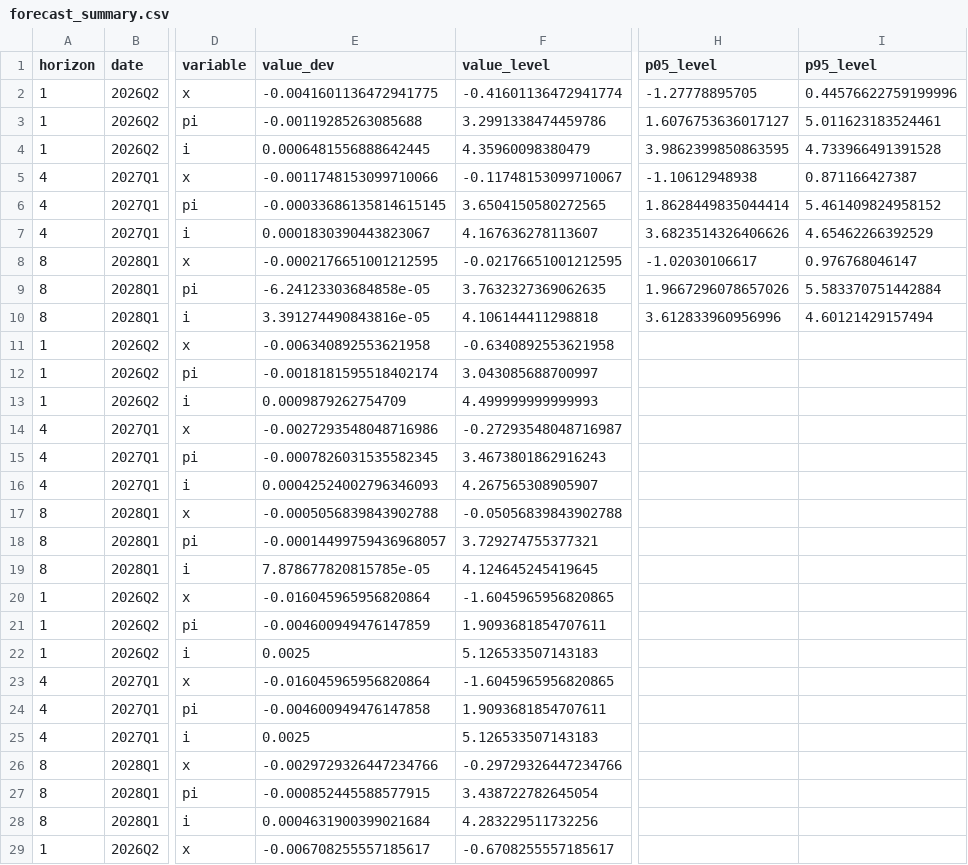
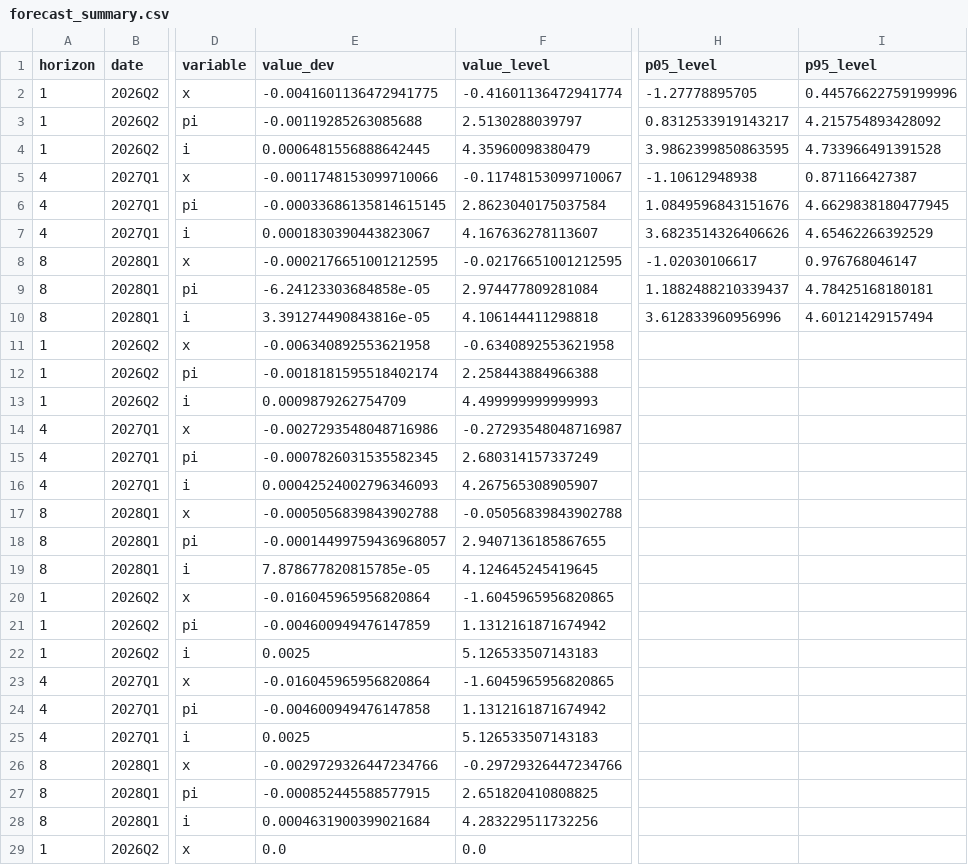
Before and after one commit to JoaoPauloZangrandi/nk_monetary_policy_chile, a CSV file: outputs/tables/forecast_summary.csv, drawn as a sheet; only a part is shown, gaps mark what is left out; the diff covers the shown part only; the diff names each change by its address in the sheet, - before the commit and + after, or states it on an @@ line.

```diff
--- a/outputs/tables/forecast_summary.csv
+++ b/outputs/tables/forecast_summary.csv
-F3 (value_level): 3.2991338474459786
+F3 (value_level): 2.5130288039797
-H3 (p05_level): 1.6076753636017127
+H3 (p05_level): 0.8312533919143217
-I3 (p95_level): 5.011623183524461
+I3 (p95_level): 4.215754893428092
-F6 (value_level): 3.6504150580272565
+F6 (value_level): 2.8623040175037584
-H6 (p05_level): 1.8628449835044414
+H6 (p05_level): 1.0849596843151676
-I6 (p95_level): 5.461409824958152
+I6 (p95_level): 4.6629838180477945
-F9 (value_level): 3.7632327369062635
+F9 (value_level): 2.974477809281084
-H9 (p05_level): 1.9667296078657026
+H9 (p05_level): 1.1882488210339437
-I9 (p95_level): 5.583370751442884
+I9 (p95_level): 4.78425168180181
-F12 (value_level): 3.043085688700997
+F12 (value_level): 2.258443884966388
-F15 (value_level): 3.4673801862916243
+F15 (value_level): 2.680314157337249
-F18 (value_level): 3.729274755377321
+F18 (value_level): 2.9407136185867655
-F21 (value_level): 1.9093681854707611
+F21 (value_level): 1.1312161871674942
-F24 (value_level): 1.9093681854707611
+F24 (value_level): 1.1312161871674942
-F27 (value_level): 3.438722782645054
+F27 (value_level): 2.651820410808825
-E29 (value_dev): -0.006708255557185617
+E29 (value_dev): 0.0
-F29 (value_level): -0.6708255557185617
+F29 (value_level): 0.0
```
Also changed, not shown: 16 edited cells elsewhere in this file, outputs/dynare/history/shock_decomp.csv, outputs/tables/bayesian_estimates.csv, 36 other files.
